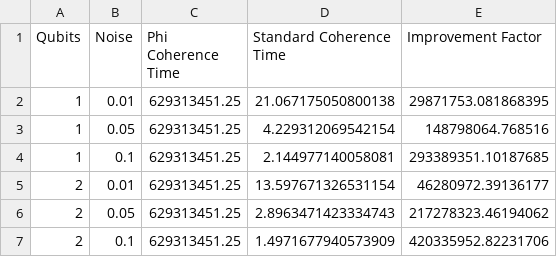
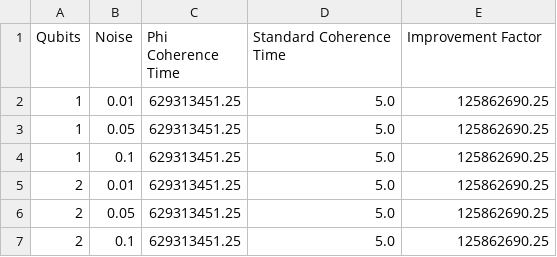
Before and after one commit to ehighberg/recursive-geometric-quantum-scaling, a CSV file: validation_results/coherence/coherence_comparison_results.csv, drawn as a sheet.

Commit message:
coherence summarry

```diff
--- a/validation_results/coherence/coherence_comparison_results.csv
+++ b/validation_results/coherence/coherence_comparison_results.csv
@@ -1,7 +1,7 @@
 Qubits,Noise,Phi Coherence Time,Standard Coherence Time,Improvement Factor
-1,0.01,629313451.25,21.067175050800138,29871753.081868395
-1,0.05,629313451.25,4.229312069542154,148798064.768516
-1,0.1,629313451.25,2.144977140058081,293389351.10187685
-2,0.01,629313451.25,13.597671326531154,46280972.39136177
-2,0.05,629313451.25,2.8963471423334743,217278323.46194062
-2,0.1,629313451.25,1.4971677940573909,420335952.82231706
+1,0.01,629313451.25,5.0,125862690.25
+1,0.05,629313451.25,5.0,125862690.25
+1,0.1,629313451.25,5.0,125862690.25
+2,0.01,629313451.25,5.0,125862690.25
+2,0.05,629313451.25,5.0,125862690.25
+2,0.1,629313451.25,5.0,125862690.25
```
Also changed, not shown: 7 other files.
